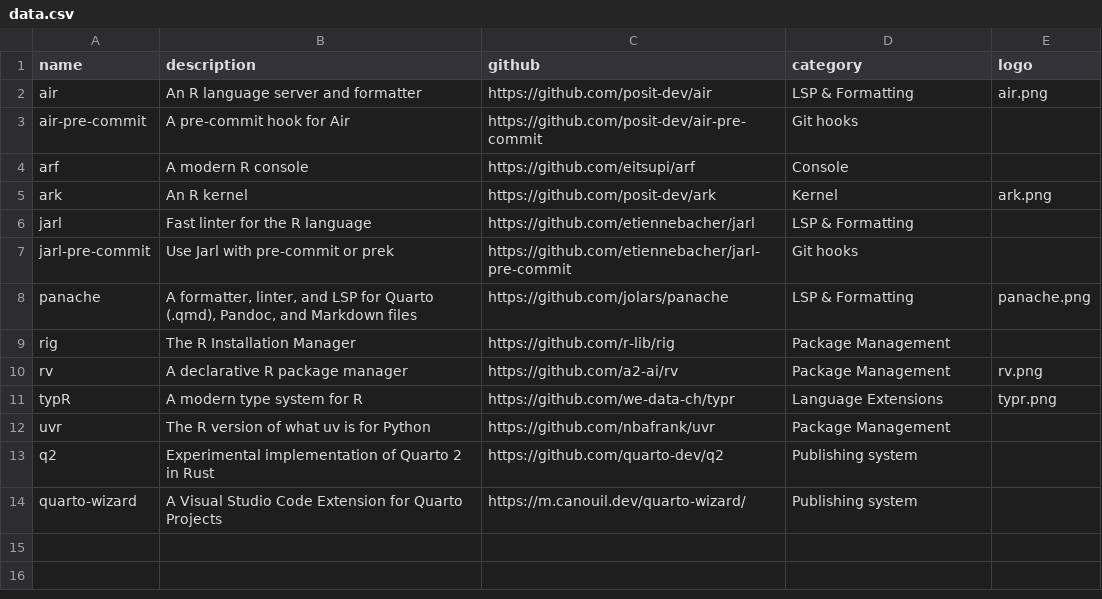
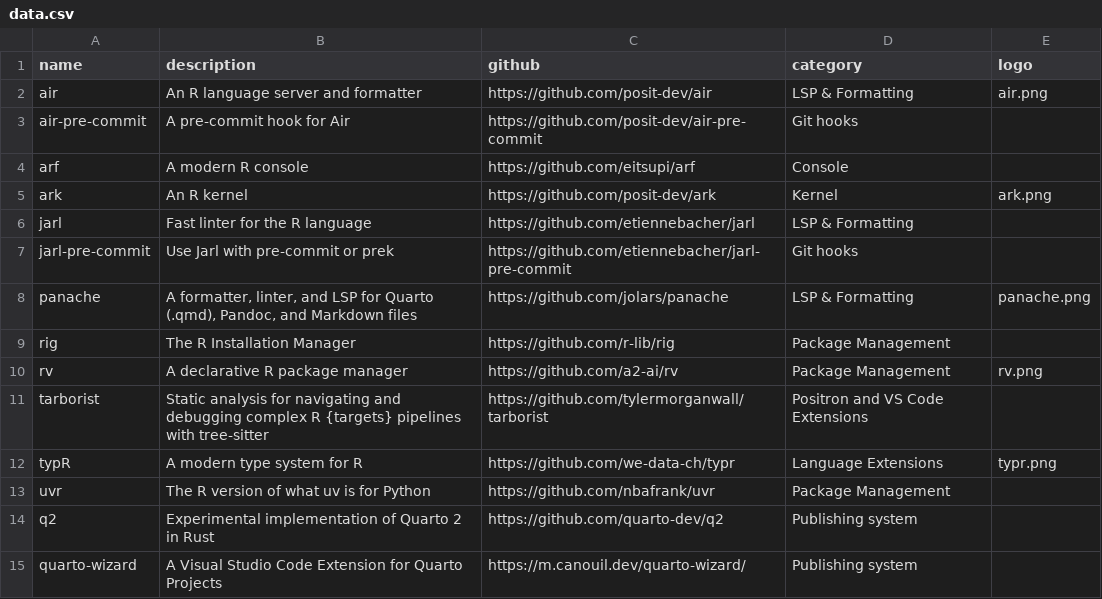
Before and after one commit to novica/r-devs, a CSV file: data.csv, drawn as a sheet.

Commit message:
add new tool

```diff
--- a/data.csv
+++ b/data.csv
@@ -10,2 +10,3 @@ rig,The R Installation Manager,https://github.com/r-lib/rig,Package Management,
 rv,A declarative R package manager,https://github.com/a2-ai/rv,Package Management,rv.png
+tarborist, Static analysis for navigating and debugging complex R {targets} pipelines with tree-sitter,https://github.com/tylermorganwall/tarborist,Positron and VS Code Extensions,
 typR,A modern type system for R,https://github.com/we-data-ch/typr,Language Extensions,typr.png
```
